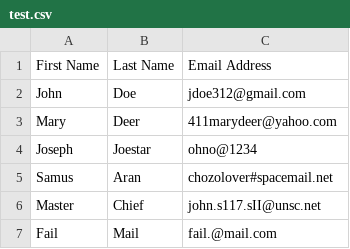
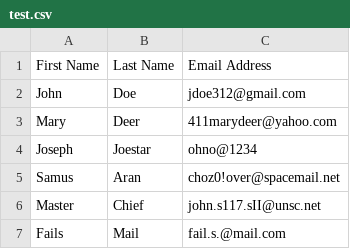
Before and after one commit to neyugnnaot/TechnicalAssignment, a CSV file: test.csv, drawn as a sheet.

Commit message:
Cleaned up code and modified test cases

```diff
--- a/test.csv
+++ b/test.csv
@@ -4,4 +4,4 @@ Mary,Deer,411marydeer@yahoo.com
 Joseph,Joestar,ohno@1234
-Samus,Aran,chozolover#spacemail.net
+Samus,Aran,choz0!over@spacemail.net
 Master,Chief,john.s117.sII@unsc.net
-Fail,Mail,fail.@mail.com
+Fails,Mail,fail.s.@mail.com
```
Also changed, not shown: 5 other files.
